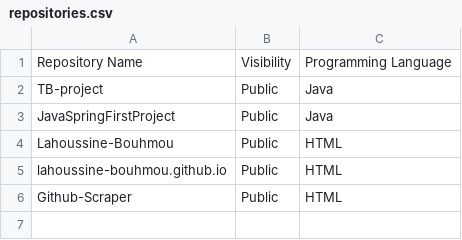
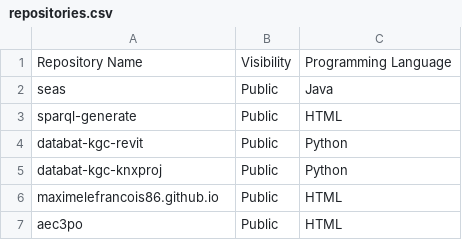
Before and after one commit to Lahoussine-Bouhmou/web_scraper, a CSV file: repositories.csv, drawn as a sheet.

Commit message:
Fixed the bug related to data/programmingLanguage extraction by handling new HTML structure

```diff
--- a/repositories.csv
+++ b/repositories.csv
@@ -1,6 +1,7 @@
 Repository Name,Visibility,Programming Language
-TB-project,Public,Java
-JavaSpringFirstProject,Public,Java
-Lahoussine-Bouhmou,Public,HTML
-lahoussine-bouhmou.github.io,Public,HTML
-Github-Scraper,Public,HTML
+seas,Public,Java
+sparql-generate,Public,HTML
+databat-kgc-revit,Public,Python
+databat-kgc-knxproj,Public,Python
+maximelefrancois86.github.io,Public,HTML
+aec3po,Public,HTML
```
Also changed, not shown: 4 other files.
